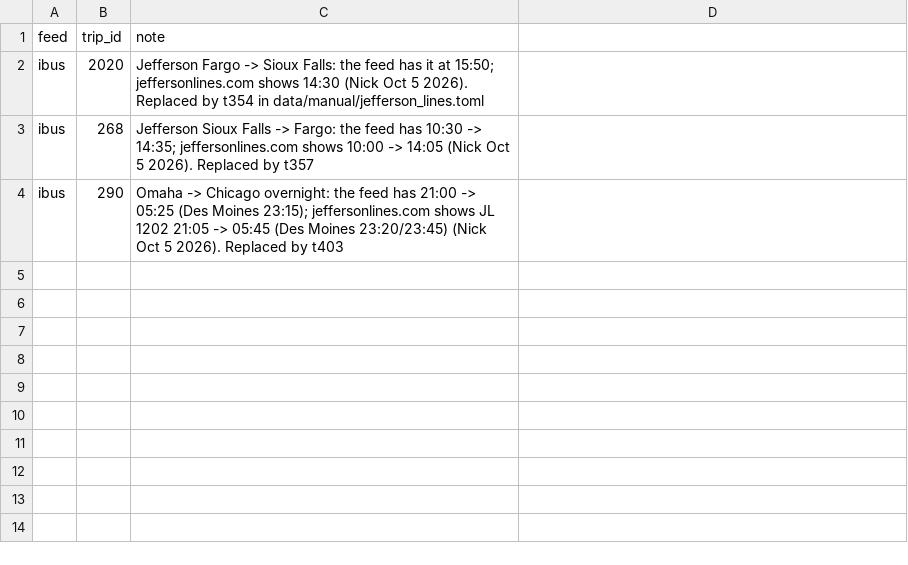
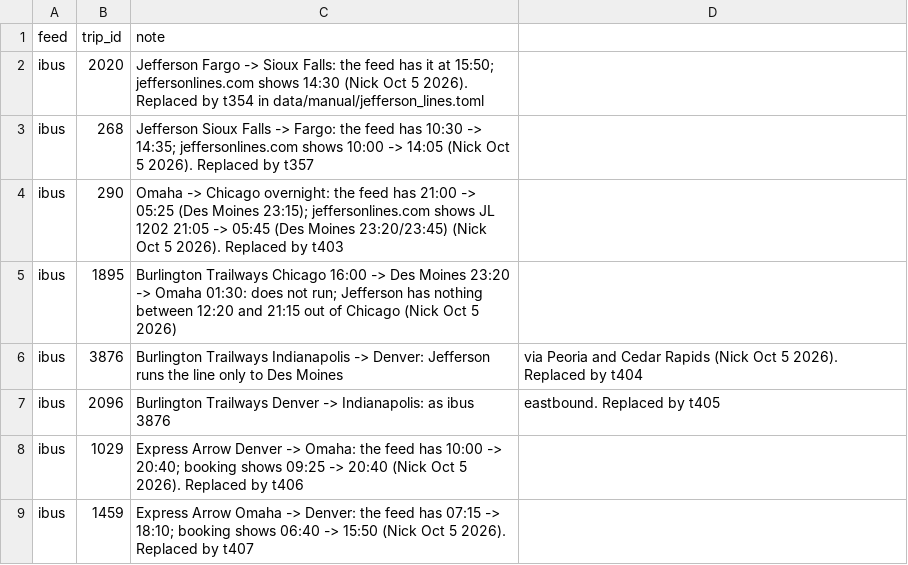
Before and after one commit to nick-pruitt-003/surface-transit-record, a CSV file: data/drop_trips.csv, drawn as a sheet.

```diff
--- a/data/drop_trips.csv
+++ b/data/drop_trips.csv
@@ -4 +4,6 @@ ibus,268,Jefferson Sioux Falls -> Fargo: the feed has 10:30 -> 14:35; jeffersonl
 ibus,290,Omaha -> Chicago overnight: the feed has 21:00 -> 05:25 (Des Moines 23:15); jeffersonlines.com shows JL 1202 21:05 -> 05:45 (Des Moines 23:20/23:45) (Nick Oct 5 2026). Replaced by t403
+ibus,1895,Burlington Trailways Chicago 16:00 -> Des Moines 23:20 -> Omaha 01:30: does not run; Jefferson has nothing between 12:20 and 21:15 out of Chicago (Nick Oct 5 2026)
+ibus,3876,Burlington Trailways Indianapolis -> Denver: Jefferson runs the line only to Des Moines, via Peoria and Cedar Rapids (Nick Oct 5 2026). Replaced by t404
+ibus,2096,Burlington Trailways Denver -> Indianapolis: as ibus 3876, eastbound. Replaced by t405
+ibus,1029,Express Arrow Denver -> Omaha: the feed has 10:00 -> 20:40; booking shows 09:25 -> 20:40 (Nick Oct 5 2026). Replaced by t406
+ibus,1459,Express Arrow Omaha -> Denver: the feed has 07:15 -> 18:10; booking shows 06:40 -> 15:50 (Nick Oct 5 2026). Replaced by t407
```
Also changed, not shown: 2 other files.
